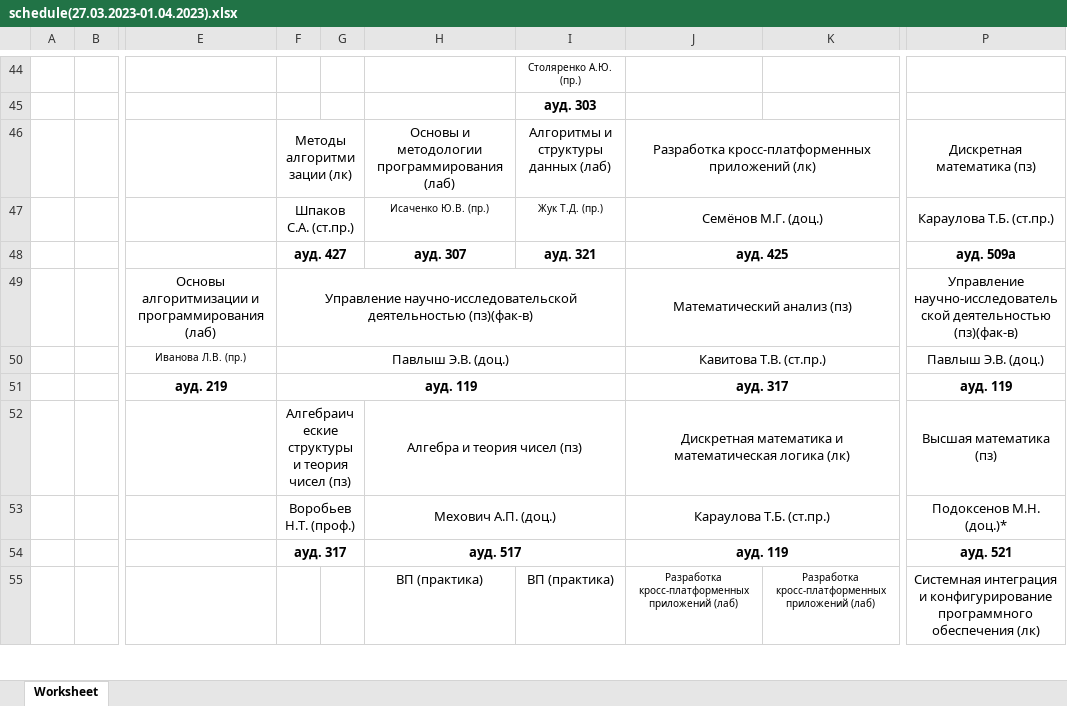
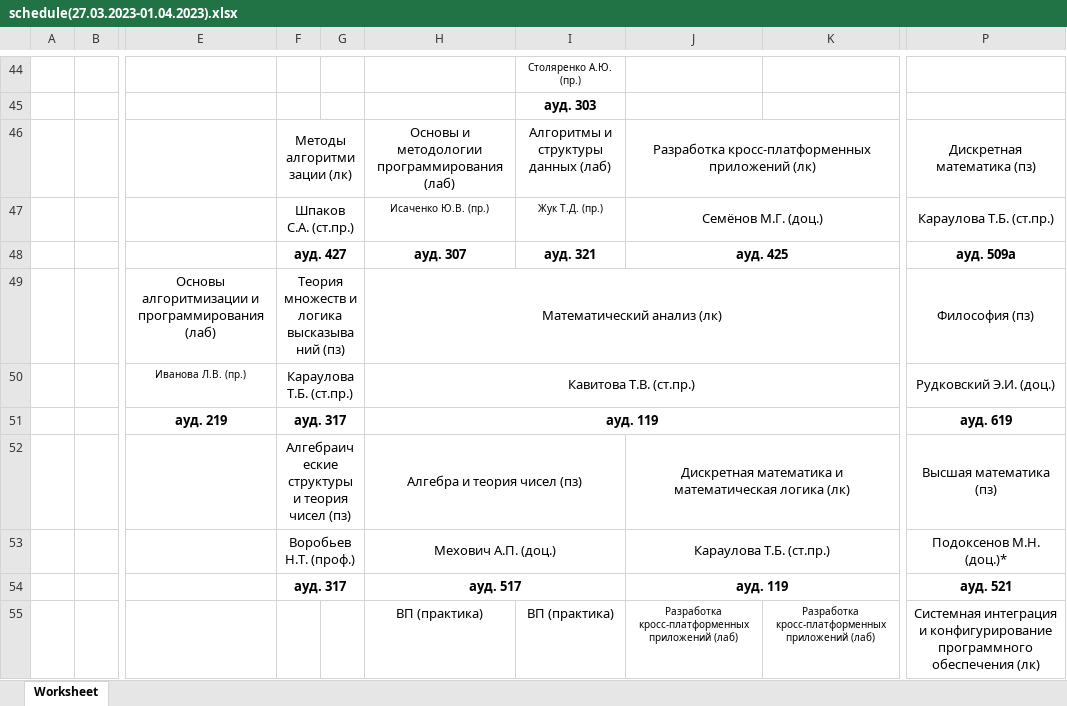
Before and after one commit to tosqaaa/MyScheduleBot, an Excel workbook: schedule(27.03.2023-01.04.2023).xlsx, sheet Worksheet, drawn as a sheet; only a part is shown, gaps mark what is left out; values as stored, in another font and other column widths than the file's, no borders; removed rows and columns are numbered as before the commit, all else as after; the diff covers the shown part only; the diff names each change by its address in the sheet, - before the commit and + after, or states it on an @@ line.

```diff
--- a/schedule(27.03.2023-01.04.2023).xlsx (sheet Worksheet)
+++ b/schedule(27.03.2023-01.04.2023).xlsx (sheet Worksheet)
-F49: Управление научно-исследовательской деятельностью (пз)(фак-в)
+F49: Теория множеств и логика высказываний (пз)
-F49:I49 merged
+F49:G49 merged
-H49: (empty)
+H49: Математический анализ (лк)
+H49:K49 merged
-J49: Математический анализ (пз)
+J49: (empty)
-J49:K49 merged
-P49: Управление научно-исследовательской деятельностью (пз)(фак-в)
+P49: Философия (пз)
-F50: Павлыш Э.В. (доц.)
+F50: Караулова Т.Б. (ст.пр.)
-F50:I50 merged
+F50:G50 merged
-H50: (empty)
+H50: Кавитова Т.В. (ст.пр.)
+H50:K50 merged
-J50: Кавитова Т.В. (ст.пр.)
+J50: (empty)
-J50:K50 merged
-P50: Павлыш Э.В. (доц.)
+P50: Рудковский Э.И. (доц.)
-F51: ауд. 119
+F51: ауд. 317
-F51:I51 merged
+F51:G51 merged
-H51: (empty)
+H51: ауд. 119
+H51:K51 merged
-J51: ауд. 317
+J51: (empty)
-J51:K51 merged
-P51: ауд. 119
+P51: ауд. 619
```
Also changed, not shown: 2 added rows, 2 removed rows, 32 edited cells and merged cells elsewhere in this sheet, 6 other files.
